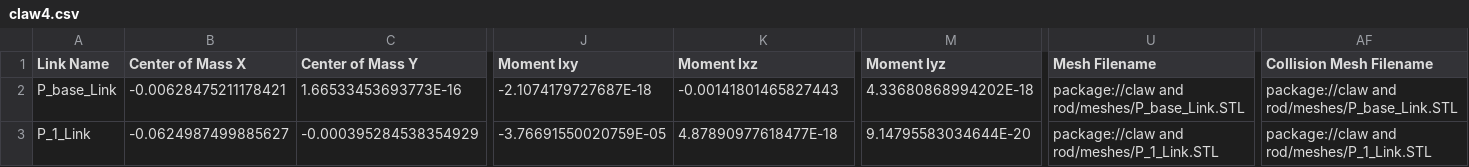
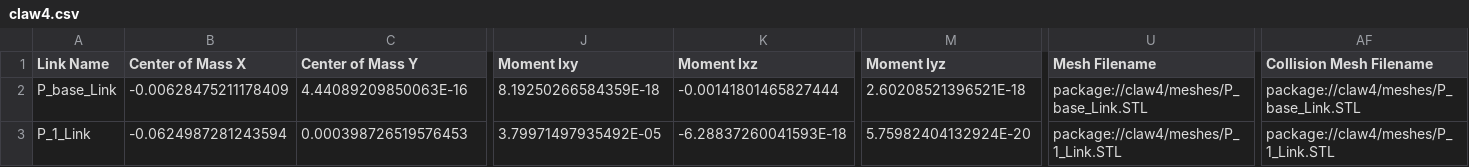
Before and after one commit to zbj123zbj123/claw-and-rod, a CSV file: resources/robots/claw4/urdf/claw4.csv, drawn as a sheet; only a part is shown, gaps mark what is left out; the diff covers the shown part only; the diff names each change by its address in the sheet, - before the commit and + after, or states it on an @@ line.

```diff
--- a/resources/robots/claw4/urdf/claw4.csv
+++ b/resources/robots/claw4/urdf/claw4.csv
-B2 (Center of Mass X): -0.00628475211178421
+B2 (Center of Mass X): -0.00628475211178409
-C2 (Center of Mass Y): 1.66533453693773E-16
+C2 (Center of Mass Y): 4.44089209850063E-16
-J2 (Moment Ixy): -2.1074179727687E-18
+J2 (Moment Ixy): 8.19250266584359E-18
-K2 (Moment Ixz): -0.00141801465827443
+K2 (Moment Ixz): -0.00141801465827444
-M2 (Moment Iyz): 4.33680868994202E-18
+M2 (Moment Iyz): 2.60208521396521E-18
-U2 (Mesh Filename): package://claw and rod/meshes/P_base_Link.STL
+U2 (Mesh Filename): package://claw4/meshes/P_base_Link.STL
-AF2 (Collision Mesh Filename): package://claw and rod/meshes/P_base_Link.STL
+AF2 (Collision Mesh Filename): package://claw4/meshes/P_base_Link.STL
-B3 (Center of Mass X): -0.0624987499885627
+B3 (Center of Mass X): -0.0624987281243594
-C3 (Center of Mass Y): -0.000395284538354929
+C3 (Center of Mass Y): 0.000398726519576453
-J3 (Moment Ixy): -3.76691550020759E-05
+J3 (Moment Ixy): 3.79971497935492E-05
-K3 (Moment Ixz): 4.87890977618477E-18
+K3 (Moment Ixz): -6.28837260041593E-18
-M3 (Moment Iyz): 9.14795583034644E-20
+M3 (Moment Iyz): 5.75982404132924E-20
-U3 (Mesh Filename): package://claw and rod/meshes/P_1_Link.STL
+U3 (Mesh Filename): package://claw4/meshes/P_1_Link.STL
-AF3 (Collision Mesh Filename): package://claw and rod/meshes/P_1_Link.STL
+AF3 (Collision Mesh Filename): package://claw4/meshes/P_1_Link.STL
```
Also changed, not shown: 72 edited cells elsewhere in this file, 34 other files.
